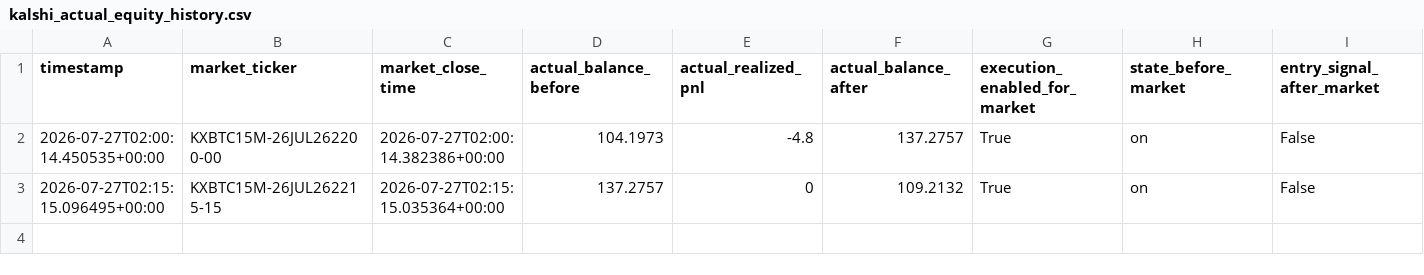
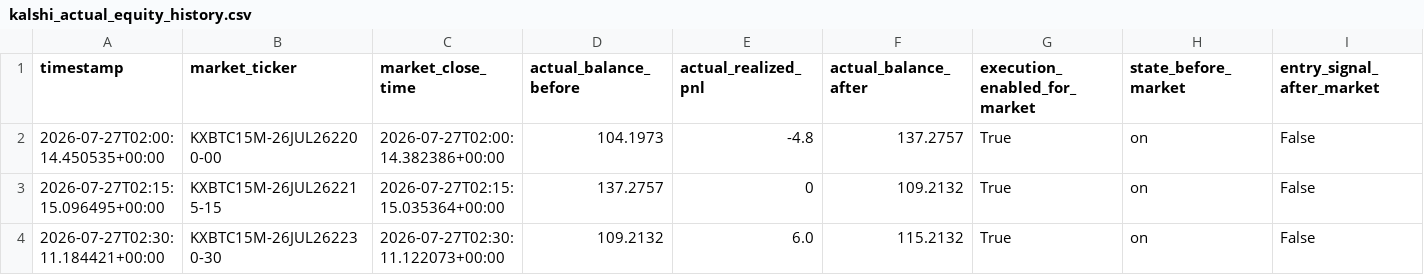
Before and after one commit to tamzid2001/polymarketfuturesbot, a CSV file: data/kalshi_actual_equity_history.csv, drawn as a sheet; only a part is shown; rows hold the shown columns only; the diff names each change by its address in the sheet, - before the commit and + after, or states it on an @@ line.

```diff
--- a/data/kalshi_actual_equity_history.csv
+++ b/data/kalshi_actual_equity_history.csv
+row 4: 2026-07-27T02:30:11.184421+00:00 | KXBTC15M-26JUL262230-30 | 2026-07-27T02:30:11.122073+00:00 | 109.2132 | 6.0 | 115.2132 | True | on | False
```
Also changed, not shown: data/kalshi_shadow_equity_history.csv, 3 other files.
